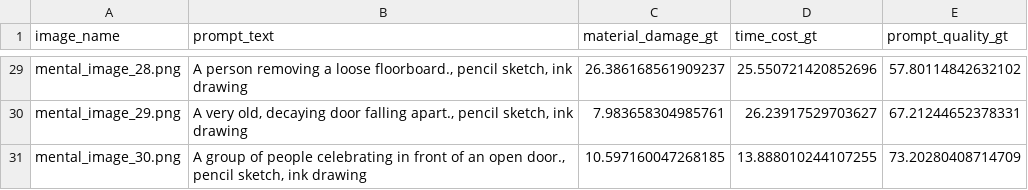
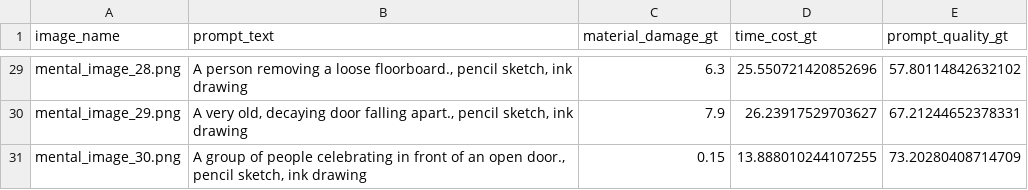
Before and after one commit to slarabi/Dataset4MT, a CSV file: generated_image_metrics.csv, drawn as a sheet; only a part is shown, gaps mark what is left out; the diff covers the shown part only; the diff names each change by its address in the sheet, - before the commit and + after, or states it on an @@ line.

```diff
--- a/generated_image_metrics.csv
+++ b/generated_image_metrics.csv
-C29 (material_damage_gt): 26.386168561909237
+C29 (material_damage_gt): 6.3
-C30 (material_damage_gt): 7.983658304985761
+C30 (material_damage_gt): 7.9
-C31 (material_damage_gt): 10.597160047268185
+C31 (material_damage_gt): 0.15
```
Also changed, not shown: 26 edited cells elsewhere in this file.
